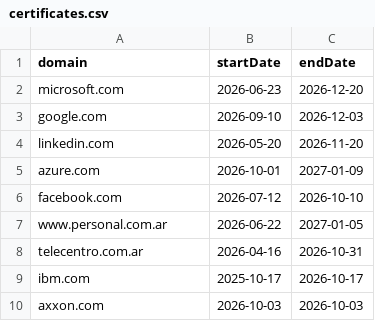
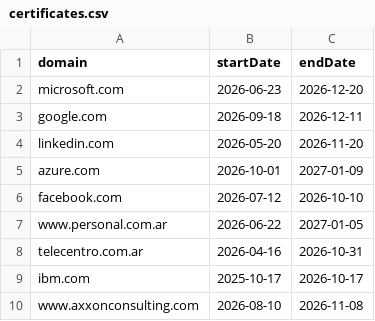
Before and after one commit to wlamagna/AzureAccess, a CSV file: certificates.csv, drawn as a sheet.

Commit message:
new certificates file

```diff
--- a/certificates.csv
+++ b/certificates.csv
@@ -2,3 +2,3 @@ domain,startDate,endDate
 microsoft.com,2026-06-23,2026-12-20
-google.com,2026-09-10,2026-12-03
+google.com,2026-09-18,2026-12-11
 linkedin.com,2026-05-20,2026-11-20
@@ -9,2 +9,2 @@ telecentro.com.ar,2026-04-16,2026-10-31
 ibm.com,2025-10-17,2026-10-17
-axxon.com,2026-10-03,2026-10-03
+www.axxonconsulting.com,2026-08-10,2026-11-08
```
